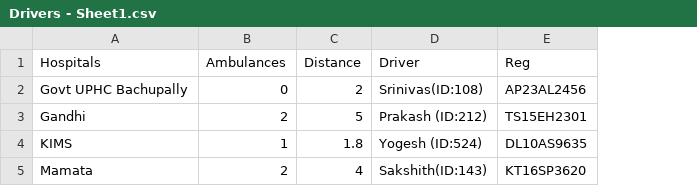
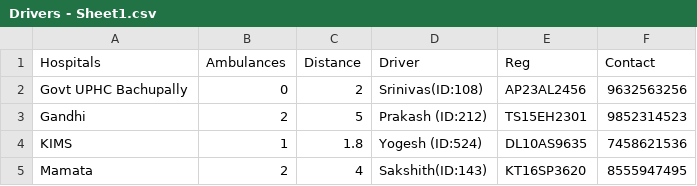
Before and after one commit to pranav-cholleti/codes, a CSV file: Drivers - Sheet1.csv, drawn as a sheet; the diff names each change by its address in the sheet, - before the commit and + after, or states it on an @@ line.

Commit message:
Update Drivers - Sheet1.csv

```diff
--- a/Drivers - Sheet1.csv
+++ b/Drivers - Sheet1.csv
+column F (Contact), rows 2-5: 9632563256 | 9852314523 | 7458621536 | 8555947495
```
